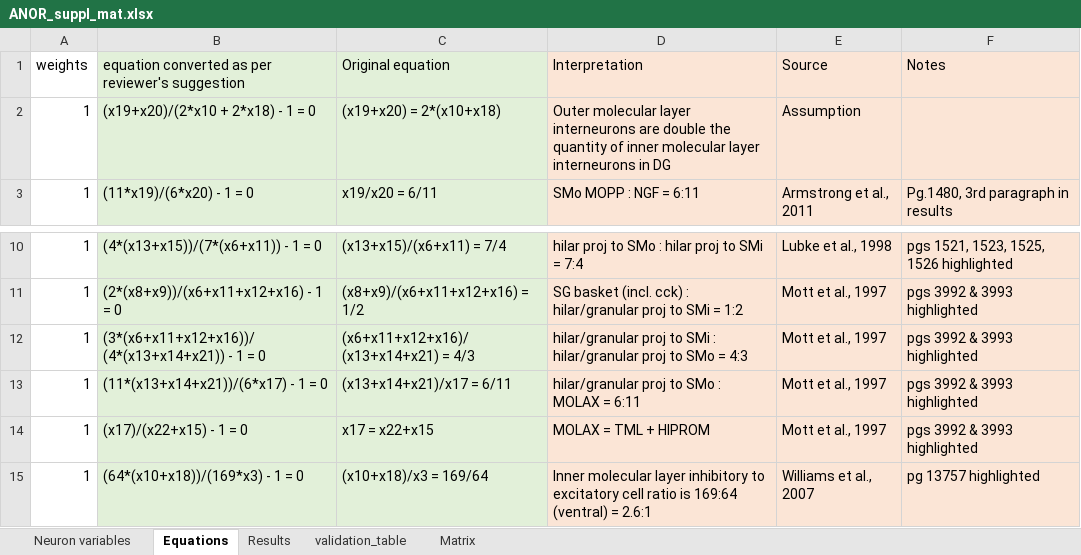
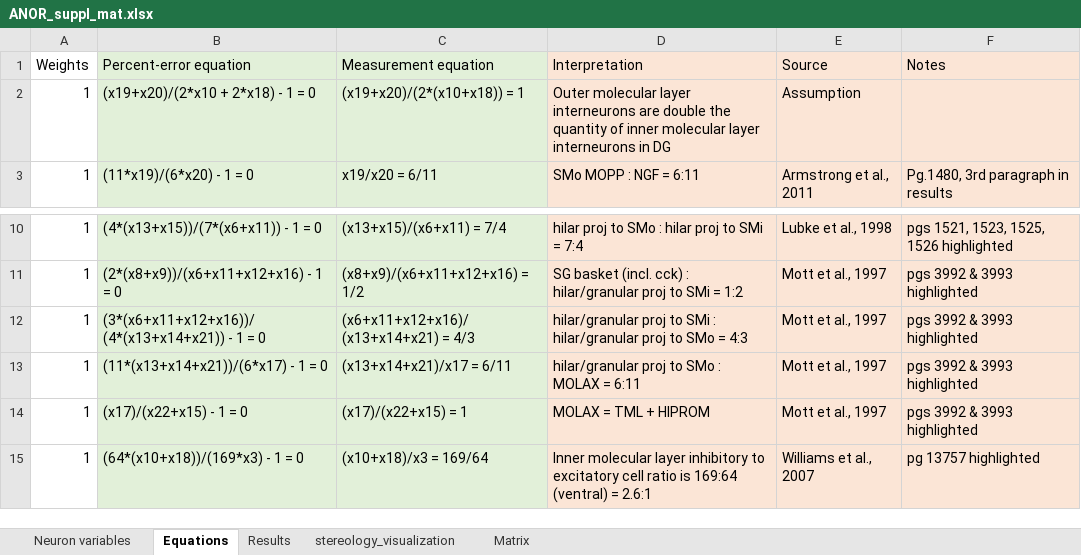
Before and after one commit to Hippocampome-Org/php, an Excel workbook: data/ANOR_suppl_mat.xlsx, sheet Equations, drawn as a sheet; only a part is shown, gaps mark what is left out; values as stored, in another font and other column widths than the file's, no borders; the diff names each change by its address in the sheet, - before the commit and + after, or states it on an @@ line.

```diff
--- a/data/ANOR_suppl_mat.xlsx (sheet Equations)
+++ b/data/ANOR_suppl_mat.xlsx (sheet Equations)
-sheet tab: validation_table
+sheet tab: stereology_visualization
-A1: weights
+A1: Weights
-B1: equation converted as per reviewer's suggestion
+B1: Percent-error equation
-C1: Original equation
+C1: Measurement equation
-C2 (Measurement equation): (x19+x20) = 2*(x10+x18)
+C2 (Measurement equation): (x19+x20)/(2*(x10+x18)) = 1
-C14 (Measurement equation): x17 = x22+x15
+C14 (Measurement equation): (x17)/(x22+x15) = 1
```
Also changed, not shown: 1 other file.
